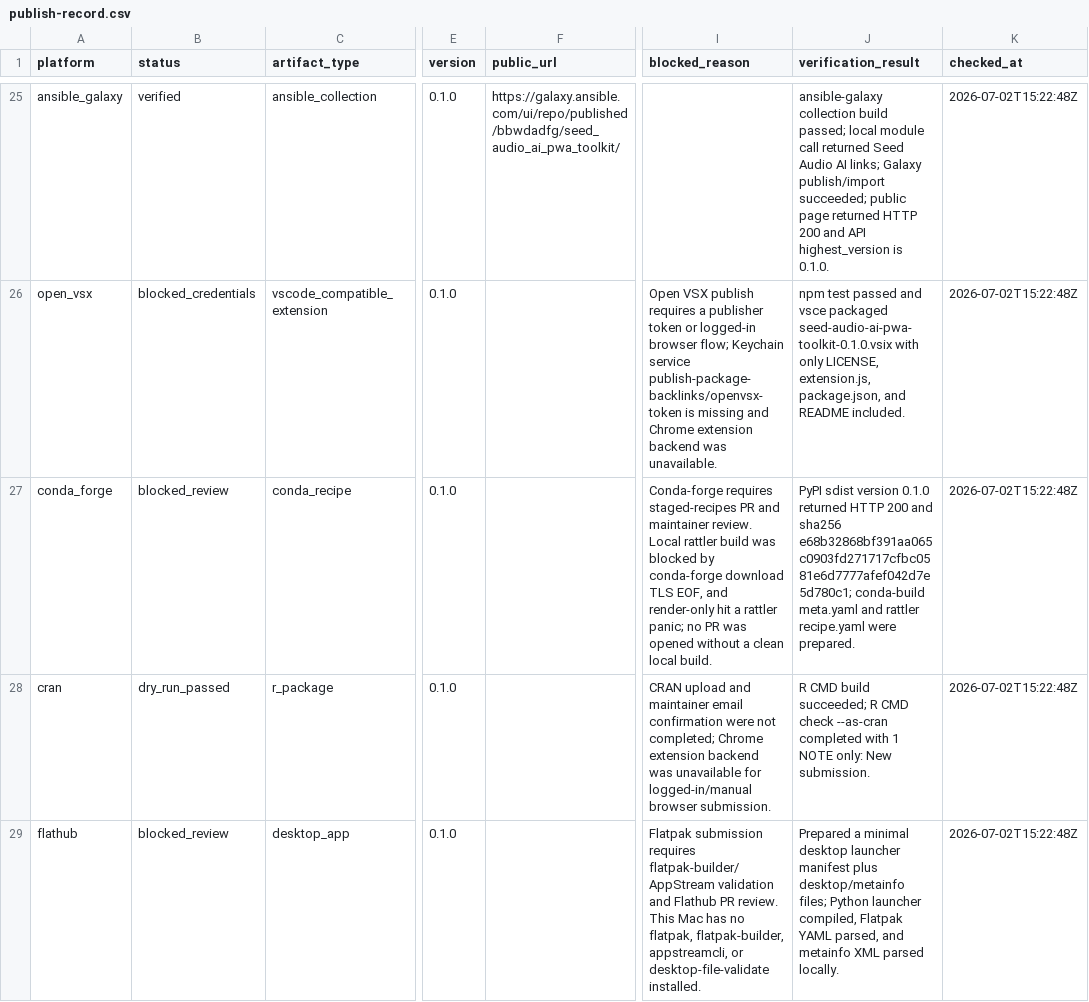
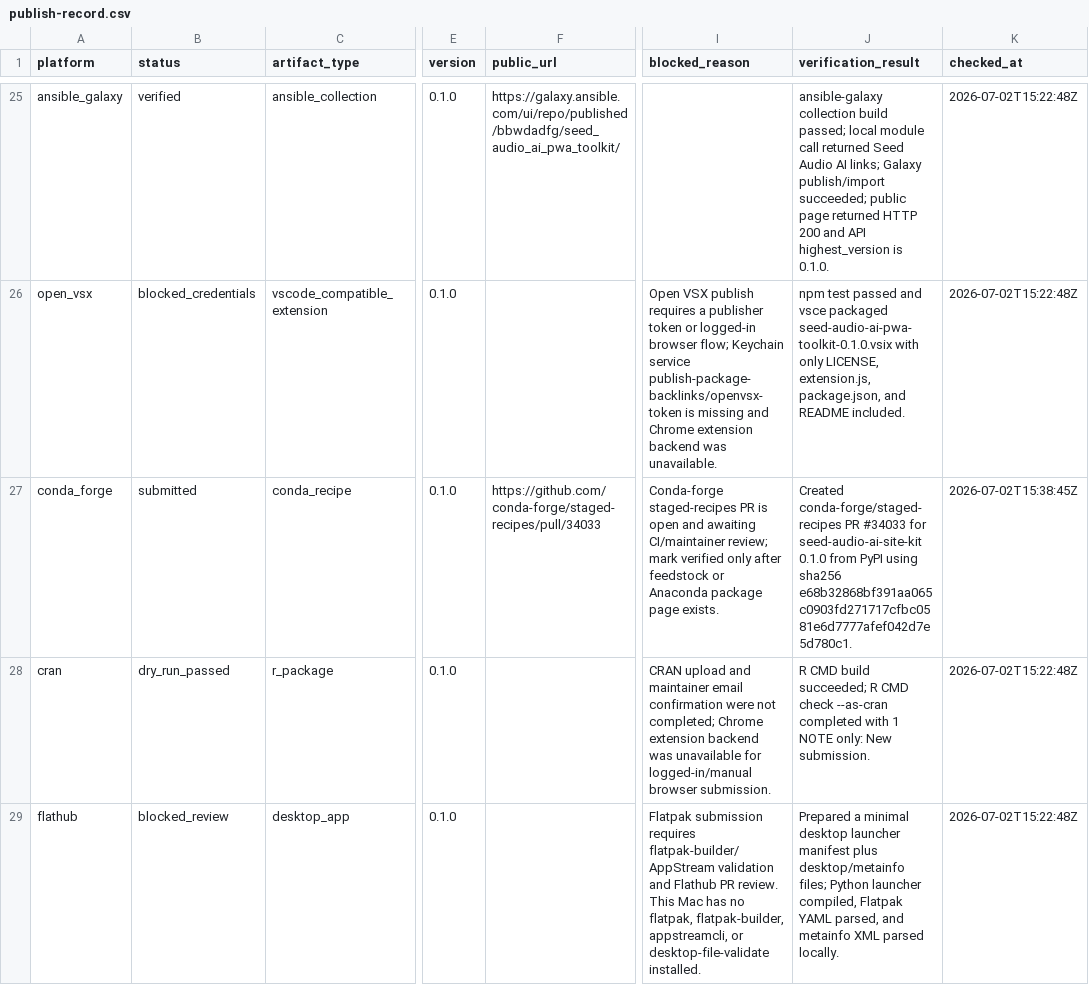
Before and after one commit to bbwdadfg/seed-audio-ai-site-kit, a CSV file: publish-record.csv, drawn as a sheet; only a part is shown, gaps mark what is left out; the diff names each change by its address in the sheet, - before the commit and + after, or states it on an @@ line.

Commit message:
Submit Conda-forge recipe PR

```diff
--- a/publish-record.csv
+++ b/publish-record.csv
-B27 (status): blocked_review
+B27 (status): submitted
-F27 (public_url): (empty)
+F27 (public_url): https://github.com/conda-forge/staged-recipes/pull/34033
-I27 (blocked_reason): Conda-forge requires staged-recipes PR and maintainer review. Local rattler build was blocked by conda-forge download TLS EOF, and render-only hit a rattler panic; no PR was opened without a clean local build.
+I27 (blocked_reason): Conda-forge staged-recipes PR is open and awaiting CI/maintainer review; mark verified only after feedstock or Anaconda package page exists.
-J27 (verification_result): PyPI sdist version 0.1.0 returned HTTP 200 and sha256 e68b32868bf391aa065c0903fd271717cfbc0581e6d7777afef042d7e5d780c1; conda-build meta.yaml and rattler recipe.yaml were prepared.
+J27 (verification_result): Created conda-forge/staged-recipes PR #34033 for seed-audio-ai-site-kit 0.1.0 from PyPI using sha256 e68b32868bf391aa065c0903fd271717cfbc0581e6d7777afef042d7e5d780c1.
-K27 (checked_at): 2026-07-02T15:22:48Z
+K27 (checked_at): 2026-07-02T15:38:45Z
```
Also changed, not shown: 3 other files.
